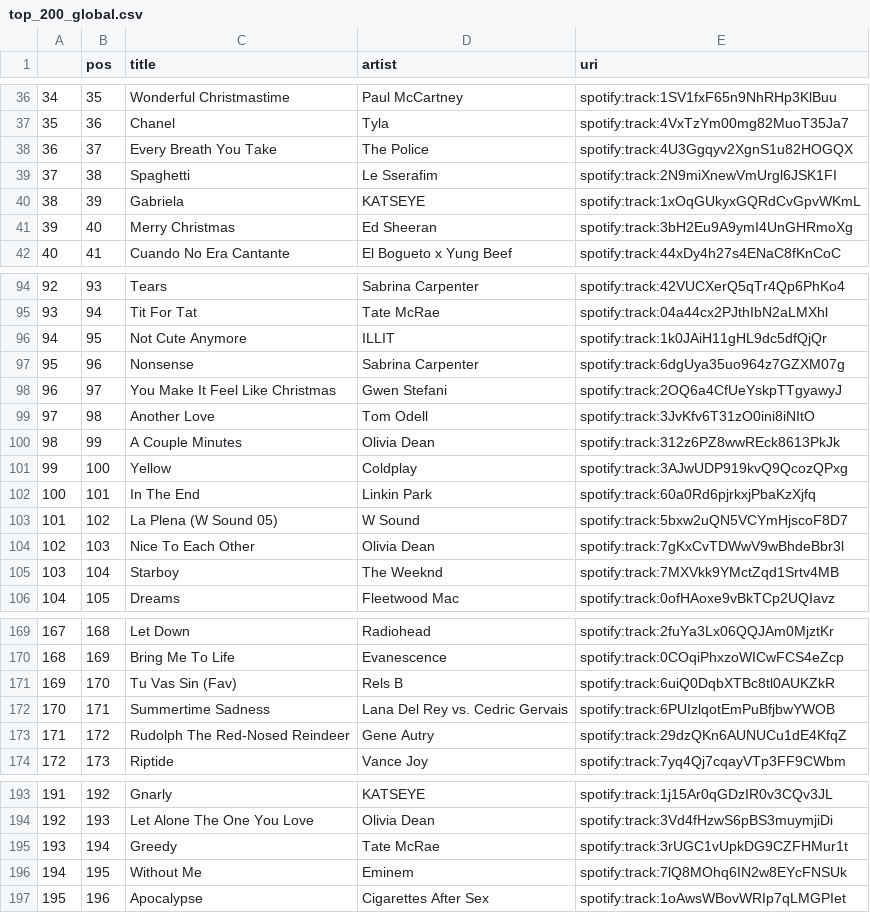
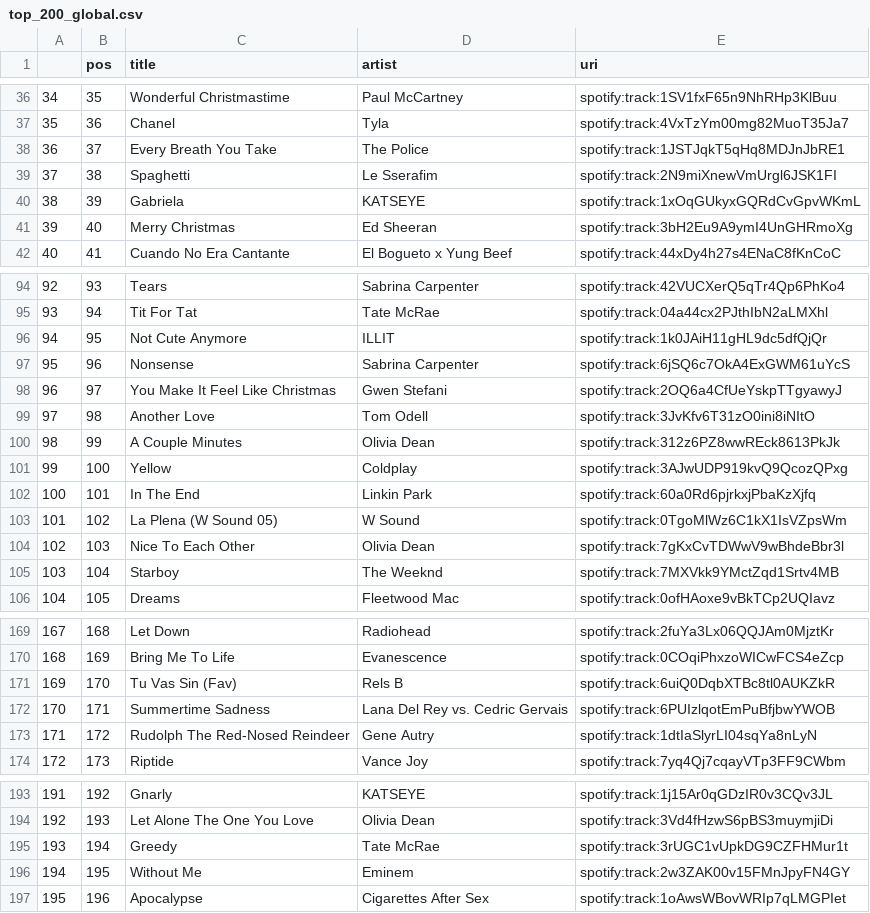
Before and after one commit to kurczakooo/top-playlists-maker, a CSV file: src/data/top_200_global.csv, drawn as a sheet; only a part is shown, gaps mark what is left out.

```diff
--- a/src/data/top_200_global.csv
+++ b/src/data/top_200_global.csv
@@ -37,3 +37,3 @@
 35,36,Chanel,Tyla,spotify:track:4VxTzYm00mg82MuoT35Ja7
-36,37,Every Breath You Take,The Police,spotify:track:4U3Ggqyv2XgnS1u82HOGQX
+36,37,Every Breath You Take,The Police,spotify:track:1JSTJqkT5qHq8MDJnJbRE1
 37,38,Spaghetti,Le Sserafim,spotify:track:2N9miXnewVmUrgl6JSK1FI
@@ -96,3 +96,3 @@
 94,95,Not Cute Anymore,ILLIT,spotify:track:1k0JAiH11gHL9dc5dfQjQr
-95,96,Nonsense,Sabrina Carpenter,spotify:track:6dgUya35uo964z7GZXM07g
+95,96,Nonsense,Sabrina Carpenter,spotify:track:6jSQ6c7OkA4ExGWM61uYcS
 96,97,You Make It Feel Like Christmas,Gwen Stefani,spotify:track:2OQ6a4CfUeYskpTTgyawyJ
@@ -102,3 +102,3 @@
 100,101,In The End,Linkin Park,spotify:track:60a0Rd6pjrkxjPbaKzXjfq
-101,102,La Plena (W Sound 05),W Sound,spotify:track:5bxw2uQN5VCYmHjscoF8D7
+101,102,La Plena (W Sound 05),W Sound,spotify:track:0TgoMlWz6C1kX1IsVZpsWm
 102,103,Nice To Each Other,Olivia Dean,spotify:track:7gKxCvTDWwV9wBhdeBbr3l
@@ -172,3 +172,3 @@
 170,171,Summertime Sadness,Lana Del Rey vs. Cedric Gervais,spotify:track:6PUIzlqotEmPuBfjbwYWOB
-171,172,Rudolph The Red-Nosed Reindeer,Gene Autry,spotify:track:29dzQKn6AUNUCu1dE4KfqZ
+171,172,Rudolph The Red-Nosed Reindeer,Gene Autry,spotify:track:1dtIaSlyrLI04sqYa8nLyN
 172,173,Riptide,Vance Joy,spotify:track:7yq4Qj7cqayVTp3FF9CWbm
@@ -195,3 +195,3 @@
 193,194,Greedy,Tate McRae,spotify:track:3rUGC1vUpkDG9CZFHMur1t
-194,195,Without Me,Eminem,spotify:track:7lQ8MOhq6IN2w8EYcFNSUk
+194,195,Without Me,Eminem,spotify:track:2w3ZAK00v15FMnJpyFN4GY
 195,196,Apocalypse,Cigarettes After Sex,spotify:track:1oAwsWBovWRIp7qLMGPIet
```
Also changed, not shown: src/data/follower_count.csv, 14 other files.
